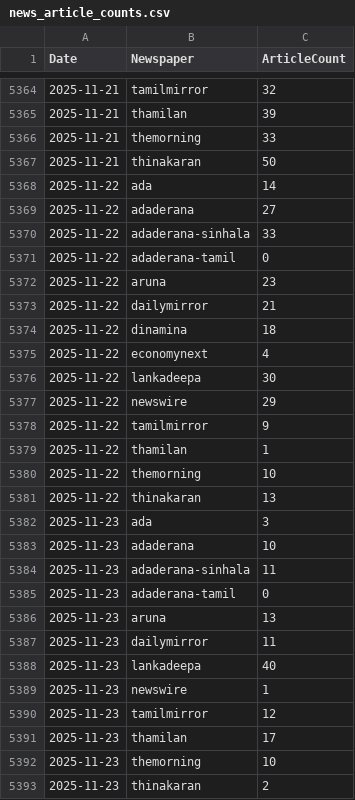
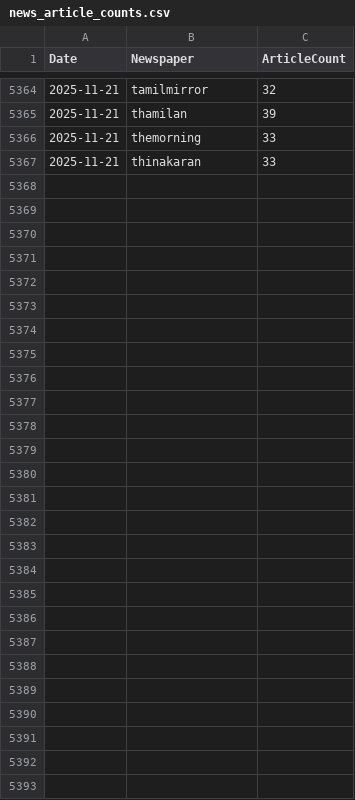
Before and after one commit to itscharukadeshan/sl_news_archive_data, a CSV file: archive/news_article_counts.csv, drawn as a sheet; only a part is shown, gaps mark what is left out.

Commit message:
feat✨: Add articles at 2025-11-24-16-38

```diff
--- a/archive/news_article_counts.csv
+++ b/archive/news_article_counts.csv
@@ -5366,28 +5366,2 @@ Date,Newspaper,ArticleCount
 2025-11-21,themorning,33
-2025-11-21,thinakaran,50
-2025-11-22,ada,14
-2025-11-22,adaderana,27
-2025-11-22,adaderana-sinhala,33
-2025-11-22,adaderana-tamil,0
-2025-11-22,aruna,23
-2025-11-22,dailymirror,21
-2025-11-22,dinamina,18
-2025-11-22,economynext,4
-2025-11-22,lankadeepa,30
-2025-11-22,newswire,29
-2025-11-22,tamilmirror,9
-2025-11-22,thamilan,1
-2025-11-22,themorning,10
-2025-11-22,thinakaran,13
-2025-11-23,ada,3
-2025-11-23,adaderana,10
-2025-11-23,adaderana-sinhala,11
-2025-11-23,adaderana-tamil,0
-2025-11-23,aruna,13
-2025-11-23,dailymirror,11
-2025-11-23,lankadeepa,40
-2025-11-23,newswire,1
-2025-11-23,tamilmirror,12
-2025-11-23,thamilan,17
-2025-11-23,themorning,10
-2025-11-23,thinakaran,2
+2025-11-21,thinakaran,33
```
